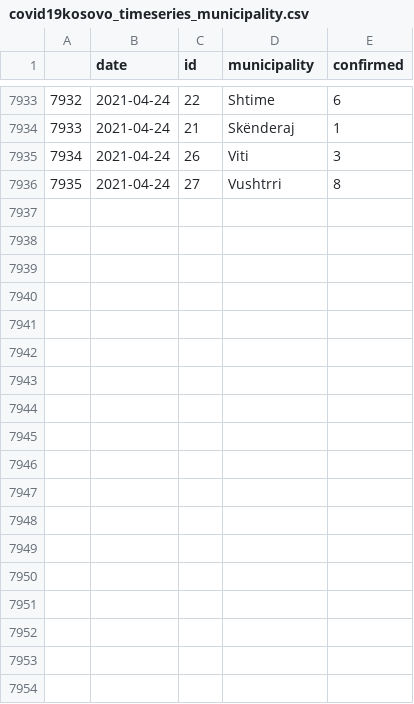
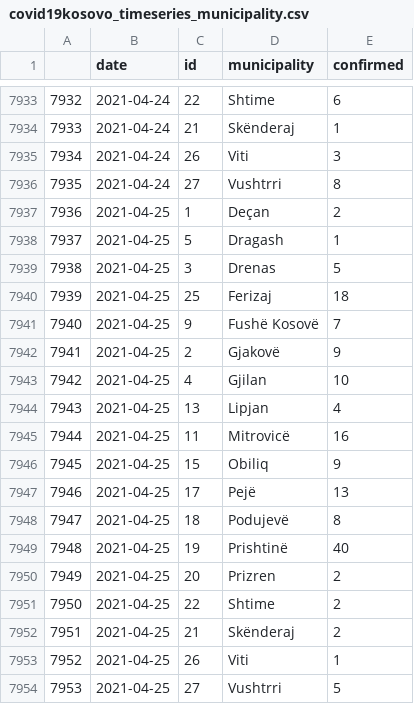
Before and after one commit to KushtrimVisoka/datasets, a CSV file: covid19kosovo_timeseries_municipality.csv, drawn as a sheet; only a part is shown, gaps mark what is left out.

```diff
--- a/covid19kosovo_timeseries_municipality.csv
+++ b/covid19kosovo_timeseries_municipality.csv
@@ -7936 +7936,19 @@
 "7935",2021-04-24,"27","Vushtrri",8
+"7936",2021-04-25,"1","Deçan",2
+"7937",2021-04-25,"5","Dragash",1
+"7938",2021-04-25,"3","Drenas",5
+"7939",2021-04-25,"25","Ferizaj",18
+"7940",2021-04-25,"9","Fushë Kosovë",7
+"7941",2021-04-25,"2","Gjakovë",9
+"7942",2021-04-25,"4","Gjilan",10
+"7943",2021-04-25,"13","Lipjan",4
+"7944",2021-04-25,"11","Mitrovicë",16
+"7945",2021-04-25,"15","Obiliq",9
+"7946",2021-04-25,"17","Pejë",13
+"7947",2021-04-25,"18","Podujevë",8
+"7948",2021-04-25,"19","Prishtinë",40
+"7949",2021-04-25,"20","Prizren",2
+"7950",2021-04-25,"22","Shtime",2
+"7951",2021-04-25,"21","Skënderaj",2
+"7952",2021-04-25,"26","Viti",1
+"7953",2021-04-25,"27","Vushtrri",5
```
Also changed, not shown: covid19kosovo_timeseries.csv, 3 other files.
